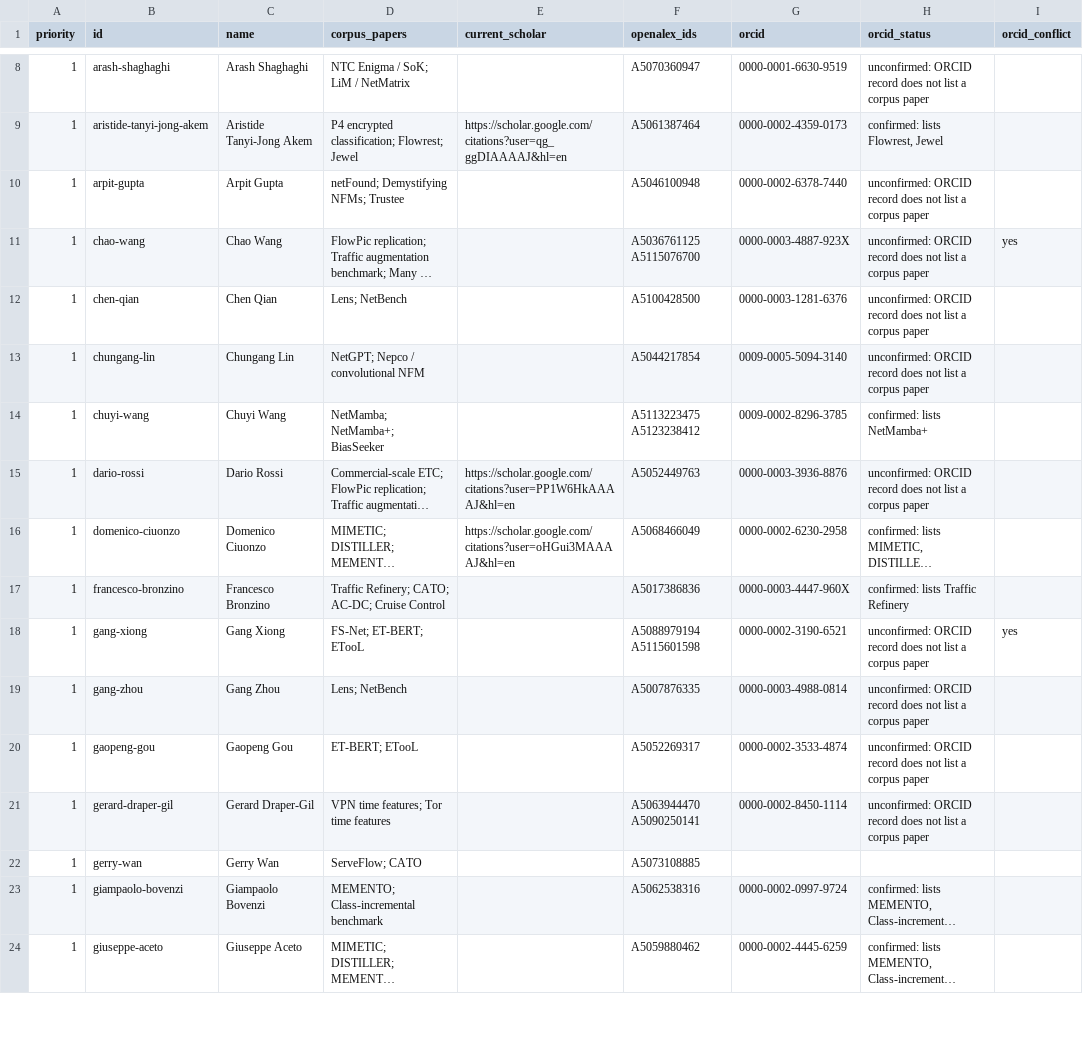
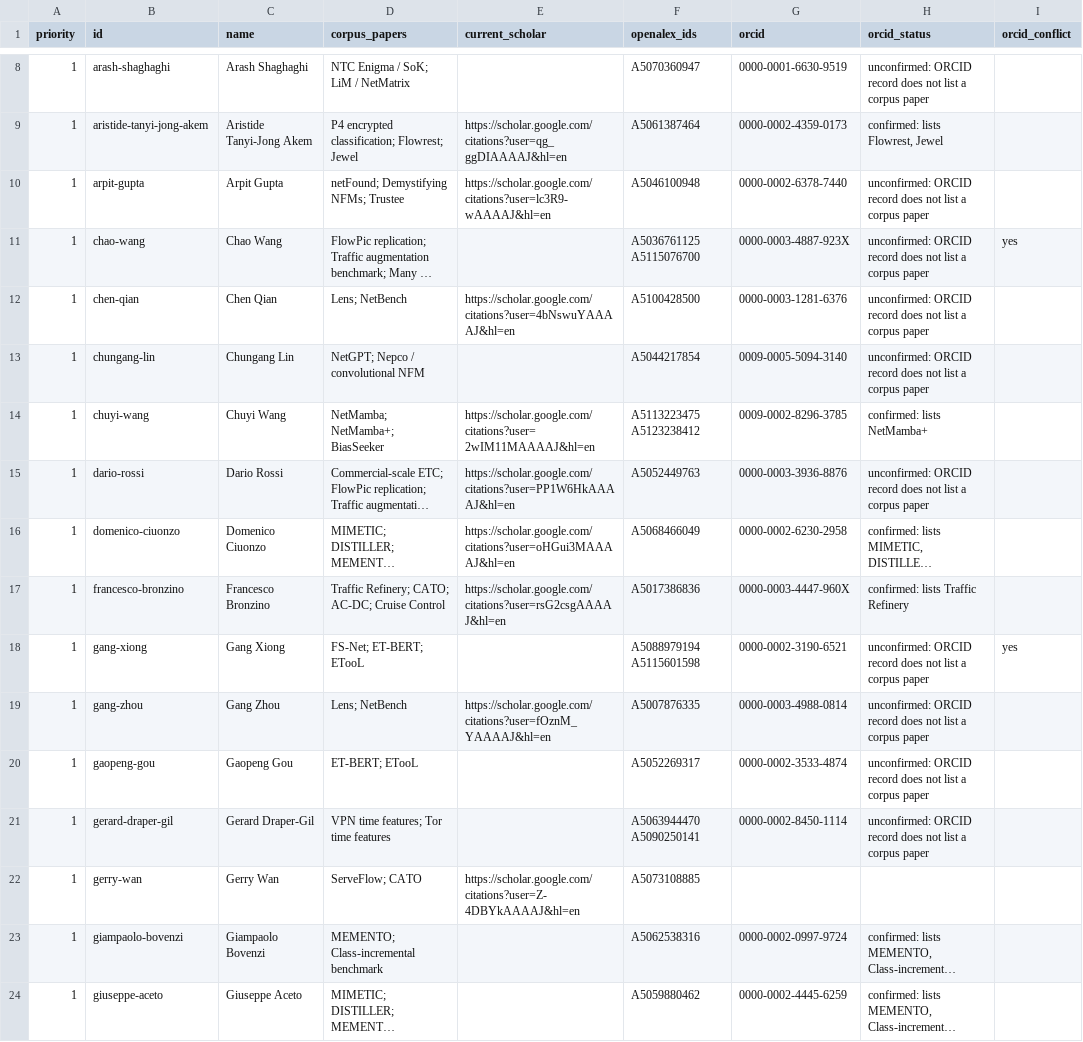
Before and after one commit to cmhashim/ntc-atlas, a CSV file: curation/author-candidates.csv, drawn as a sheet; only a part is shown, gaps mark what is left out; long unchanged cells end in …; the diff covers the shown part only; the diff names each change by its address in the sheet, - before the commit and + after, or states it on an @@ line.

```diff
--- a/curation/author-candidates.csv
+++ b/curation/author-candidates.csv
-E10 (current_scholar): (empty)
+E10 (current_scholar): https://scholar.google.com/citations?user=lc3R9-wAAAAJ&hl=en
-E12 (current_scholar): (empty)
+E12 (current_scholar): https://scholar.google.com/citations?user=4bNswuYAAAAJ&hl=en
-E14 (current_scholar): (empty)
+E14 (current_scholar): https://scholar.google.com/citations?user=2wIM11MAAAAJ&hl=en
-E17 (current_scholar): (empty)
+E17 (current_scholar): https://scholar.google.com/citations?user=rsG2csgAAAAJ&hl=en
-E19 (current_scholar): (empty)
+E19 (current_scholar): https://scholar.google.com/citations?user=fOznM_YAAAAJ&hl=en
-E22 (current_scholar): (empty)
+E22 (current_scholar): https://scholar.google.com/citations?user=Z-4DBYkAAAAJ&hl=en
```
Also changed, not shown: 65 edited cells elsewhere in this file, 6 other files.
